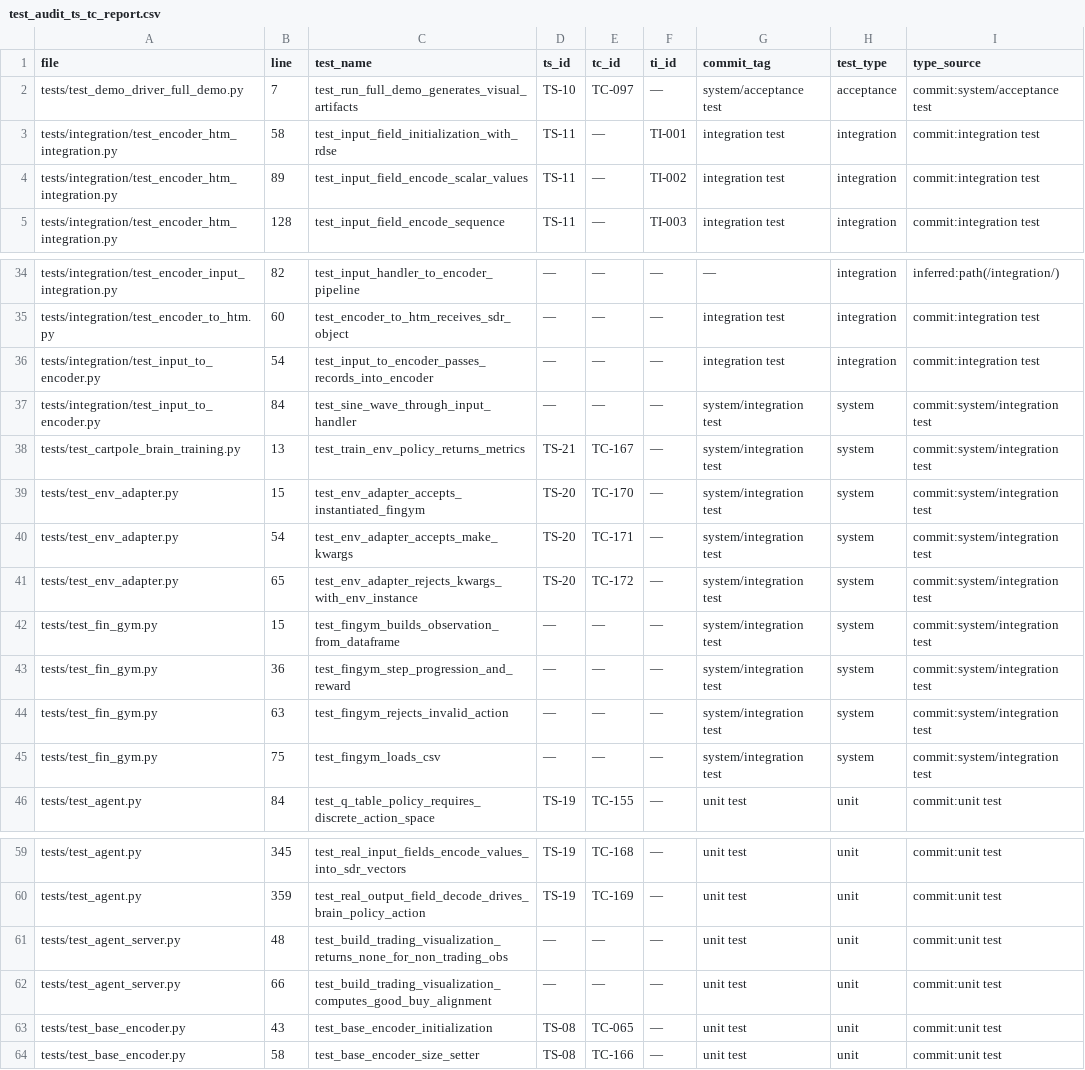
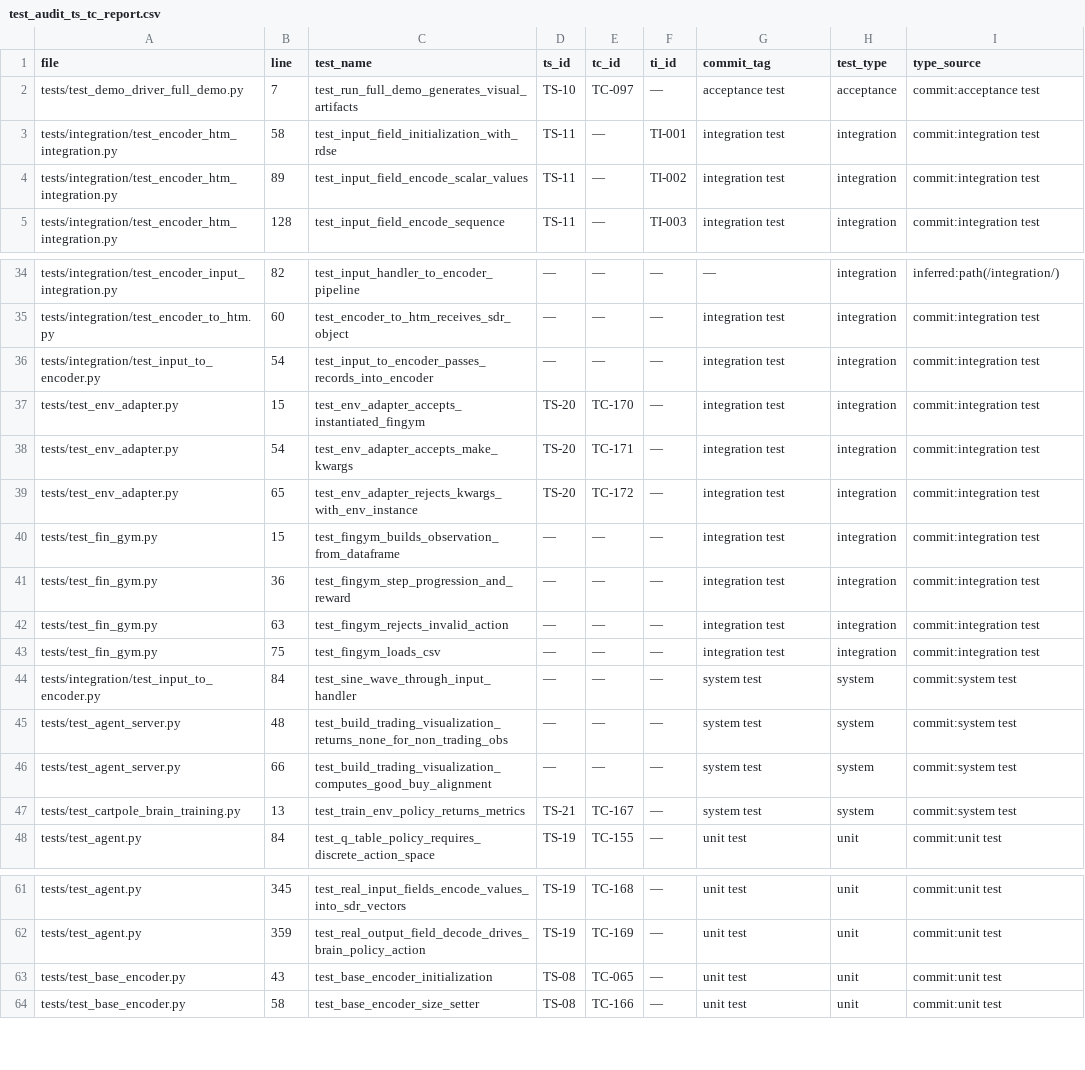
Before and after one commit to egrembocki/htmrl, a CSV file: docs/test_audit_ts_tc_report.csv, drawn as a sheet; only a part is shown, gaps mark what is left out.

Commit message:
Harmonize system test labels between conftest and audit report

```diff
--- a/docs/test_audit_ts_tc_report.csv
+++ b/docs/test_audit_ts_tc_report.csv
@@ -1,3 +1,3 @@
 file,line,test_name,ts_id,tc_id,ti_id,commit_tag,test_type,type_source
-tests/test_demo_driver_full_demo.py,7,test_run_full_demo_generates_visual_artifacts,TS-10,TC-097,—,system/acceptance test,acceptance,commit:system/acceptance test
+tests/test_demo_driver_full_demo.py,7,test_run_full_demo_generates_visual_artifacts,TS-10,TC-097,—,acceptance test,acceptance,commit:acceptance test
 tests/integration/test_encoder_htm_integration.py,58,test_input_field_initialization_with_rdse,TS-11,—,TI-001,integration test,integration,commit:integration test
@@ -36,11 +36,13 @@ tests/integration/test_encoder_to_htm.py,60,test_encoder_to_htm_receives_sdr_obj
 tests/integration/test_input_to_encoder.py,54,test_input_to_encoder_passes_records_into_encoder,—,—,—,integration test,integration,commit:integration test
-tests/integration/test_input_to_encoder.py,84,test_sine_wave_through_input_handler,—,—,—,system/integration test,system,commit:system/integration test
-tests/test_cartpole_brain_training.py,13,test_train_env_policy_returns_metrics,TS-21,TC-167,—,system/integration test,system,commit:system/integration test
-tests/test_env_adapter.py,15,test_env_adapter_accepts_instantiated_fingym,TS-20,TC-170,—,system/integration test,system,commit:system/integration test
-tests/test_env_adapter.py,54,test_env_adapter_accepts_make_kwargs,TS-20,TC-171,—,system/integration test,system,commit:system/integration test
-tests/test_env_adapter.py,65,test_env_adapter_rejects_kwargs_with_env_instance,TS-20,TC-172,—,system/integration test,system,commit:system/integration test
-tests/test_fin_gym.py,15,test_fingym_builds_observation_from_dataframe,—,—,—,system/integration test,system,commit:system/integration test
-tests/test_fin_gym.py,36,test_fingym_step_progression_and_reward,—,—,—,system/integration test,system,commit:system/integration test
-tests/test_fin_gym.py,63,test_fingym_rejects_invalid_action,—,—,—,system/integration test,system,commit:system/integration test
-tests/test_fin_gym.py,75,test_fingym_loads_csv,—,—,—,system/integration test,system,commit:system/integration test
+tests/test_env_adapter.py,15,test_env_adapter_accepts_instantiated_fingym,TS-20,TC-170,—,integration test,integration,commit:integration test
+tests/test_env_adapter.py,54,test_env_adapter_accepts_make_kwargs,TS-20,TC-171,—,integration test,integration,commit:integration test
+tests/test_env_adapter.py,65,test_env_adapter_rejects_kwargs_with_env_instance,TS-20,TC-172,—,integration test,integration,commit:integration test
+tests/test_fin_gym.py,15,test_fingym_builds_observation_from_dataframe,—,—,—,integration test,integration,commit:integration test
+tests/test_fin_gym.py,36,test_fingym_step_progression_and_reward,—,—,—,integration test,integration,commit:integration test
+tests/test_fin_gym.py,63,test_fingym_rejects_invalid_action,—,—,—,integration test,integration,commit:integration test
+tests/test_fin_gym.py,75,test_fingym_loads_csv,—,—,—,integration test,integration,commit:integration test
+tests/integration/test_input_to_encoder.py,84,test_sine_wave_through_input_handler,—,—,—,system test,system,commit:system test
+tests/test_agent_server.py,48,test_build_trading_visualization_returns_none_for_non_trading_obs,—,—,—,system test,system,commit:system test
+tests/test_agent_server.py,66,test_build_trading_visualization_computes_good_buy_alignment,—,—,—,system test,system,commit:system test
+tests/test_cartpole_brain_training.py,13,test_train_env_policy_returns_metrics,TS-21,TC-167,—,system test,system,commit:system test
 tests/test_agent.py,84,test_q_table_policy_requires_discrete_action_space,TS-19,TC-155,—,unit test,unit,commit:unit test
@@ -60,4 +62,2 @@ tests/test_agent.py,345,test_real_input_fields_encode_values_into_sdr_vectors,TS
 tests/test_agent.py,359,test_real_output_field_decode_drives_brain_policy_action,TS-19,TC-169,—,unit test,unit,commit:unit test
-tests/test_agent_server.py,48,test_build_trading_visualization_returns_none_for_non_trading_obs,—,—,—,unit test,unit,commit:unit test
-tests/test_agent_server.py,66,test_build_trading_visualization_computes_good_buy_alignment,—,—,—,unit test,unit,commit:unit test
 tests/test_base_encoder.py,43,test_base_encoder_initialization,TS-08,TC-065,—,unit test,unit,commit:unit test
```
Also changed, not shown: 3 other files.
